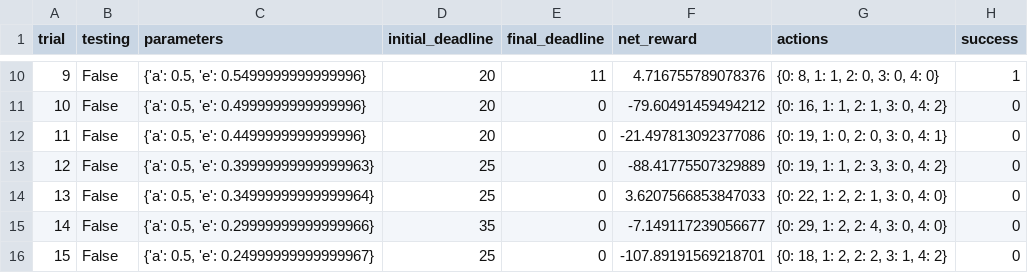
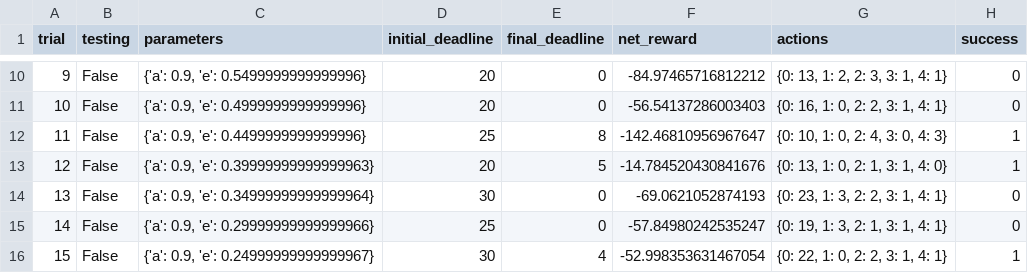
Before and after one commit to leeduckgo/Machine_Learning, a CSV file: smartcar_master/logs/sim_default-learning.csv, drawn as a sheet; only a part is shown, gaps mark what is left out; the diff covers the shown part only.

```diff
--- a/smartcar_master/logs/sim_default-learning.csv
+++ b/smartcar_master/logs/sim_default-learning.csv
@@ -10,7 +10,7 @@ trial,testing,parameters,initial_deadline,final_deadline,net_reward,actions,succ
-9,False,"{'a': 0.5, 'e': 0.5499999999999996}",20,11,4.716755789078376,"{0: 8, 1: 1, 2: 0, 3: 0, 4: 0}",1
-10,False,"{'a': 0.5, 'e': 0.4999999999999996}",20,0,-79.60491459494212,"{0: 16, 1: 1, 2: 1, 3: 0, 4: 2}",0
-11,False,"{'a': 0.5, 'e': 0.4499999999999996}",20,0,-21.497813092377086,"{0: 19, 1: 0, 2: 0, 3: 0, 4: 1}",0
-12,False,"{'a': 0.5, 'e': 0.39999999999999963}",25,0,-88.41775507329889,"{0: 19, 1: 1, 2: 3, 3: 0, 4: 2}",0
-13,False,"{'a': 0.5, 'e': 0.34999999999999964}",25,0,3.6207566853847033,"{0: 22, 1: 2, 2: 1, 3: 0, 4: 0}",0
-14,False,"{'a': 0.5, 'e': 0.29999999999999966}",35,0,-7.149117239056677,"{0: 29, 1: 2, 2: 4, 3: 0, 4: 0}",0
-15,False,"{'a': 0.5, 'e': 0.24999999999999967}",25,0,-107.89191569218701,"{0: 18, 1: 2, 2: 2, 3: 1, 4: 2}",0
+9,False,"{'a': 0.9, 'e': 0.5499999999999996}",20,0,-84.97465716812212,"{0: 13, 1: 2, 2: 3, 3: 1, 4: 1}",0
+10,False,"{'a': 0.9, 'e': 0.4999999999999996}",20,0,-56.54137286003403,"{0: 16, 1: 0, 2: 2, 3: 1, 4: 1}",0
+11,False,"{'a': 0.9, 'e': 0.4499999999999996}",25,8,-142.46810956967647,"{0: 10, 1: 0, 2: 4, 3: 0, 4: 3}",1
+12,False,"{'a': 0.9, 'e': 0.39999999999999963}",20,5,-14.784520430841676,"{0: 13, 1: 0, 2: 1, 3: 1, 4: 0}",1
+13,False,"{'a': 0.9, 'e': 0.34999999999999964}",30,0,-69.0621052874193,"{0: 23, 1: 3, 2: 2, 3: 1, 4: 1}",0
+14,False,"{'a': 0.9, 'e': 0.29999999999999966}",25,0,-57.84980242535247,"{0: 19, 1: 3, 2: 1, 3: 1, 4: 1}",0
+15,False,"{'a': 0.9, 'e': 0.24999999999999967}",30,4,-52.998353631467054,"{0: 22, 1: 0, 2: 2, 3: 1, 4: 1}",1
```
Also changed, not shown: 84 edited cells elsewhere in this file, 11 other files.
